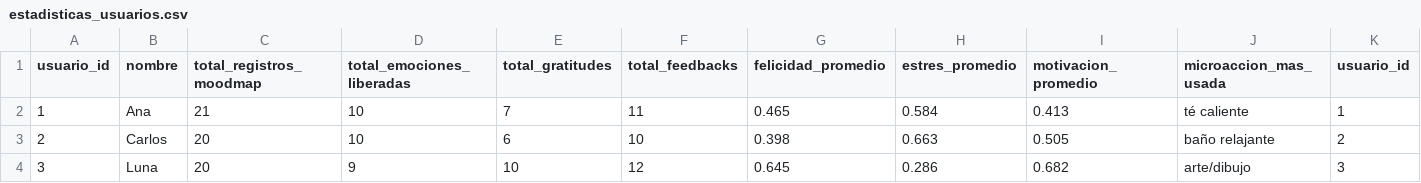
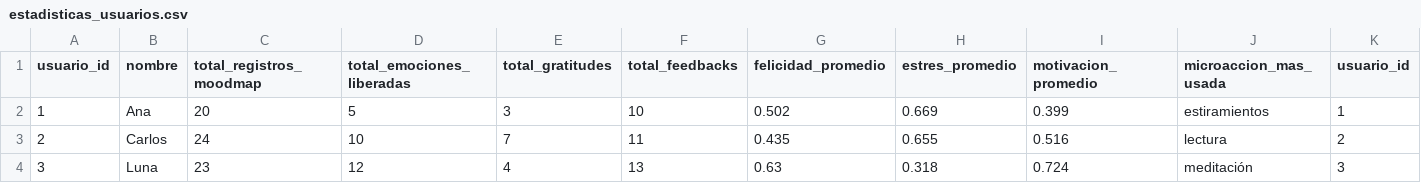
Before and after one commit to raquelmartinesbec-glitch/LUZ, a CSV file: datos_demo_luz/estadisticas_usuarios.csv, drawn as a sheet; only a part is shown; the diff names each change by its address in the sheet, - before the commit and + after, or states it on an @@ line.

```diff
--- a/datos_demo_luz/estadisticas_usuarios.csv
+++ b/datos_demo_luz/estadisticas_usuarios.csv
-C2 (total_registros_moodmap): 21
+C2 (total_registros_moodmap): 20
-D2 (total_emociones_liberadas): 10
+D2 (total_emociones_liberadas): 5
-E2 (total_gratitudes): 7
+E2 (total_gratitudes): 3
-F2 (total_feedbacks): 11
+F2 (total_feedbacks): 10
-G2 (felicidad_promedio): 0.465
+G2 (felicidad_promedio): 0.502
-H2 (estres_promedio): 0.584
+H2 (estres_promedio): 0.669
-I2 (motivacion_promedio): 0.413
+I2 (motivacion_promedio): 0.399
-J2 (microaccion_mas_usada): té caliente
+J2 (microaccion_mas_usada): estiramientos
-C3 (total_registros_moodmap): 20
+C3 (total_registros_moodmap): 24
-E3 (total_gratitudes): 6
+E3 (total_gratitudes): 7
-F3 (total_feedbacks): 10
+F3 (total_feedbacks): 11
-G3 (felicidad_promedio): 0.398
+G3 (felicidad_promedio): 0.435
-H3 (estres_promedio): 0.663
+H3 (estres_promedio): 0.655
-I3 (motivacion_promedio): 0.505
+I3 (motivacion_promedio): 0.516
-J3 (microaccion_mas_usada): baño relajante
+J3 (microaccion_mas_usada): lectura
-C4 (total_registros_moodmap): 20
+C4 (total_registros_moodmap): 23
-D4 (total_emociones_liberadas): 9
+D4 (total_emociones_liberadas): 12
-E4 (total_gratitudes): 10
+E4 (total_gratitudes): 4
-F4 (total_feedbacks): 12
+F4 (total_feedbacks): 13
-G4 (felicidad_promedio): 0.645
+G4 (felicidad_promedio): 0.63
-H4 (estres_promedio): 0.286
+H4 (estres_promedio): 0.318
-I4 (motivacion_promedio): 0.682
+I4 (motivacion_promedio): 0.724
-J4 (microaccion_mas_usada): arte/dibujo
+J4 (microaccion_mas_usada): meditación
```
Also changed, not shown: datos_demo_luz/emociones_liberadas.csv, datos_demo_luz/feedbacks_microacciones.csv, 6 other files.
